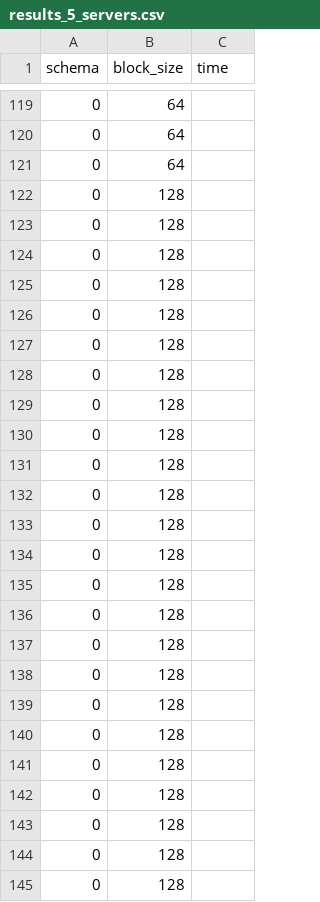
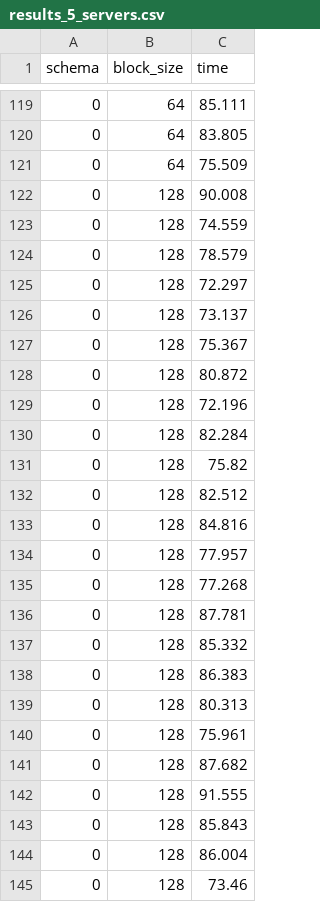
Before and after one commit to sjmiller8182/Warehousing-Stock-Tweet-Data, a CSV file: results_analysis/results_5_servers.csv, drawn as a sheet; only a part is shown, gaps mark what is left out; the diff covers the shown part only.

```diff
--- a/results_analysis/results_5_servers.csv
+++ b/results_analysis/results_5_servers.csv
@@ -119,27 +119,27 @@ schema,block_size,time
-0,64,
-0,64,
-0,64,
-0,128,
-0,128,
-0,128,
-0,128,
-0,128,
-0,128,
-0,128,
-0,128,
-0,128,
-0,128,
-0,128,
-0,128,
-0,128,
-0,128,
-0,128,
-0,128,
-0,128,
-0,128,
-0,128,
-0,128,
-0,128,
-0,128,
-0,128,
-0,128,
+0,64,85.111
+0,64,83.805
+0,64,75.509
+0,128,90.008
+0,128,74.559
+0,128,78.579
+0,128,72.297
+0,128,73.137
+0,128,75.367
+0,128,80.872
+0,128,72.196
+0,128,82.284
+0,128,75.82
+0,128,82.512
+0,128,84.816
+0,128,77.957
+0,128,77.268
+0,128,87.781
+0,128,85.332
+0,128,86.383
+0,128,80.313
+0,128,75.961
+0,128,87.682
+0,128,91.555
+0,128,85.843
+0,128,86.004
+0,128,73.46
```
Also changed, not shown: 63 edited cells elsewhere in this file, results_analysis/results.csv.
